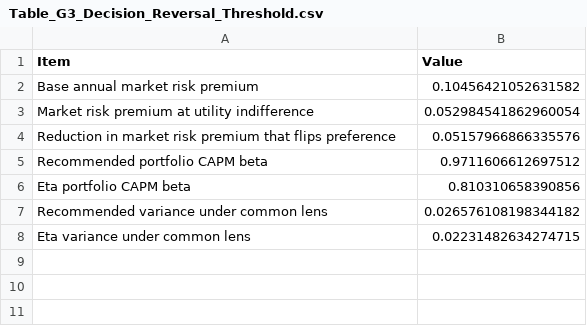
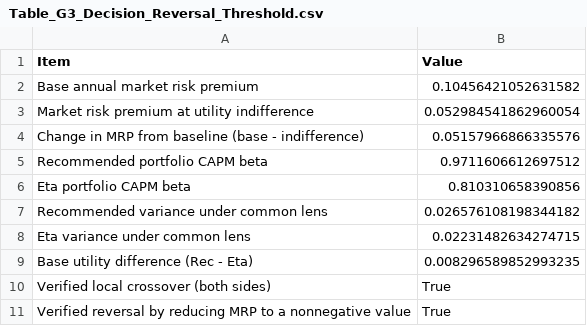
Before and after one commit to mid365/BFIN-Group-Assignment, a CSV file: outputs/tables/Table_G3_Decision_Reversal_Threshold.csv, drawn as a sheet.

```diff
--- a/outputs/tables/Table_G3_Decision_Reversal_Threshold.csv
+++ b/outputs/tables/Table_G3_Decision_Reversal_Threshold.csv
@@ -3,3 +3,3 @@ Base annual market risk premium,0.10456421052631582
 Market risk premium at utility indifference,0.052984541862960054
-Reduction in market risk premium that flips preference,0.05157966866335576
+Change in MRP from baseline (base - indifference),0.05157966866335576
 Recommended portfolio CAPM beta,0.9711606612697512
@@ -8 +8,4 @@ Recommended variance under common lens,0.026576108198344182
 Eta variance under common lens,0.02231482634274715
+Base utility difference (Rec - Eta),0.008296589852993235
+Verified local crossover (both sides),True
+Verified reversal by reducing MRP to a nonnegative value,True
```
Also changed, not shown: outputs/tables/Table_G4_Reversal_Threshold_Robustness.csv, 12 other files.
